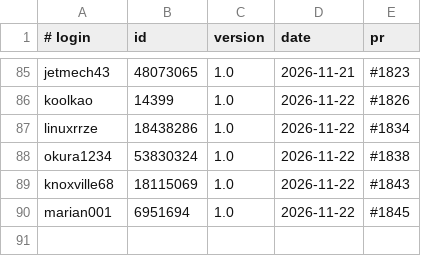
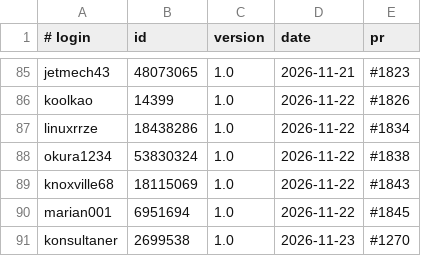
Before and after one commit to UCS-Care-Group/mailcraft, a TSV file: signatures.tsv, drawn as a sheet; only a part is shown, gaps mark what is left out.

```diff
--- a/signatures.tsv
+++ b/signatures.tsv
@@ -90 +90,2 @@ knoxville68	18115069	1.0	2026-11-22	#1843
 marian001	6951694	1.0	2026-11-22	#1845
+konsultaner	2699538	1.0	2026-11-23	#1270
```
